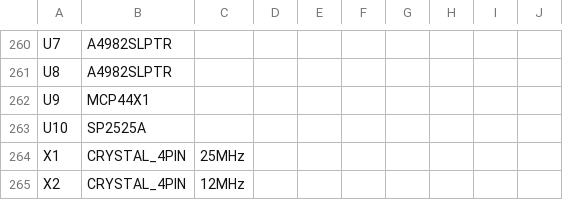
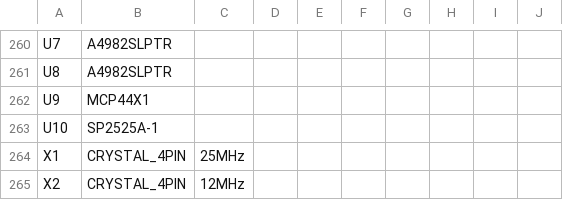
Before and after one commit to RepRapLtd/Duet, a CSV file: Duet-0.8/Duet0.8.csv, drawn as a sheet; only a part is shown, gaps mark what is left out.

```diff
--- a/Duet-0.8/Duet0.8.csv
+++ b/Duet-0.8/Duet0.8.csv
@@ -262,3 +262,3 @@ U8,A4982SLPTR,,,,,,,,
 U9,MCP44X1,,,,,,,,
-U10,SP2525A,,,,,,,,
+U10,SP2525A-1,,,,,,,,
 X1,CRYSTAL_4PIN,25MHz,,,,,,,
```
Also changed, not shown: 8 other files.
